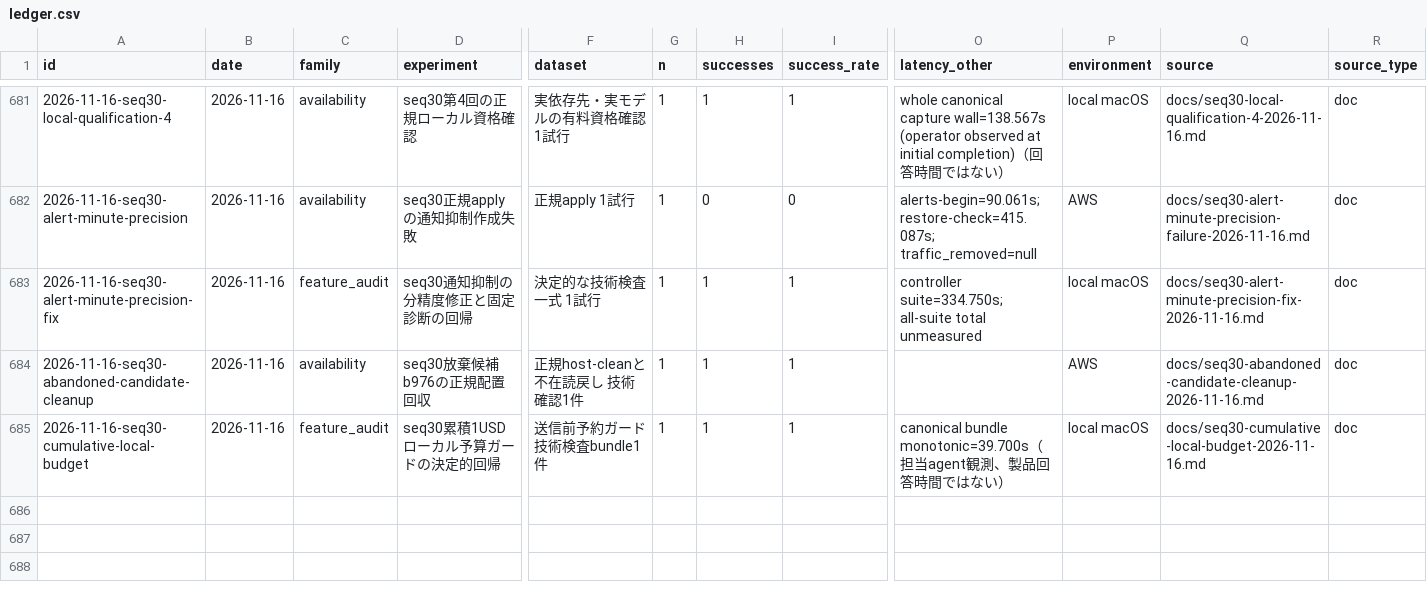
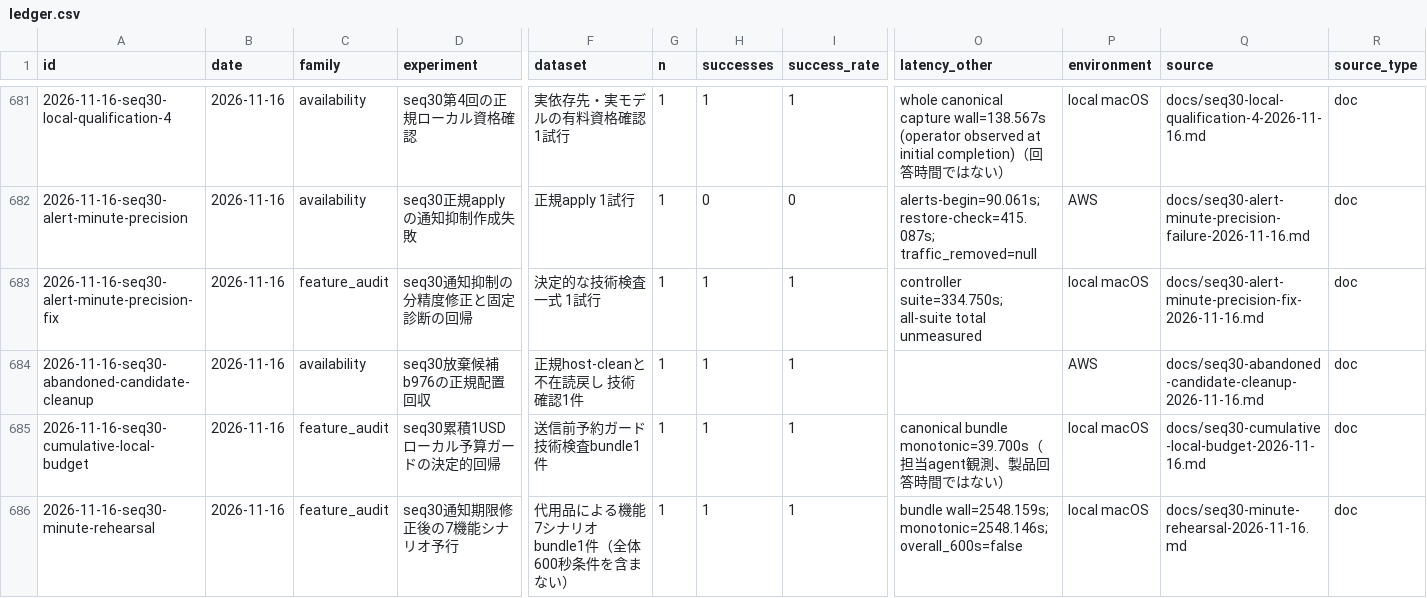
Before and after one commit to AtsushiHosaka/pals, a CSV file: docs/quality-ledger/ledger.csv, drawn as a sheet; only a part is shown, gaps mark what is left out; rows hold the shown columns only; the diff names each change by its address in the sheet, - before the commit and + after, or states it on an @@ line.

Commit message:
docs: record seven merged-driver rehearsals and timing gap

```diff
--- a/docs/quality-ledger/ledger.csv
+++ b/docs/quality-ledger/ledger.csv
+row 686: 2026-11-16-seq30-minute-rehearsal | 2026-11-16 | feature_audit | seq30通知期限修正後の7機能シナリオ予行 | 代用品による機能7シナリオbundle1件（全体600秒条件を含まない） | 1 | 1 | 1 | bundle wall=2548.159s; monotonic=2548.146s; overall_600s=false | local macOS | docs/seq30-minute-rehearsal-2026-11-16.md | doc
```
Also changed, not shown: 5 other files.
